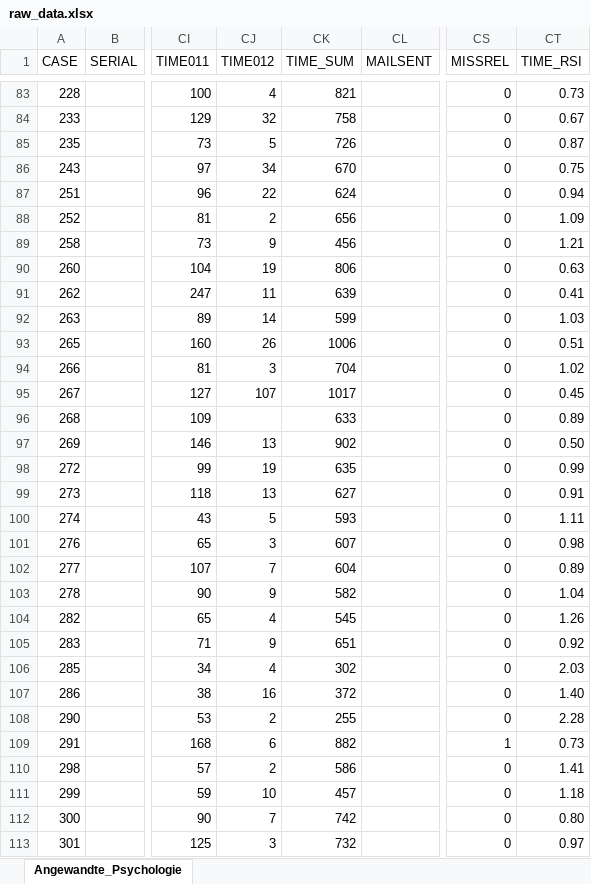
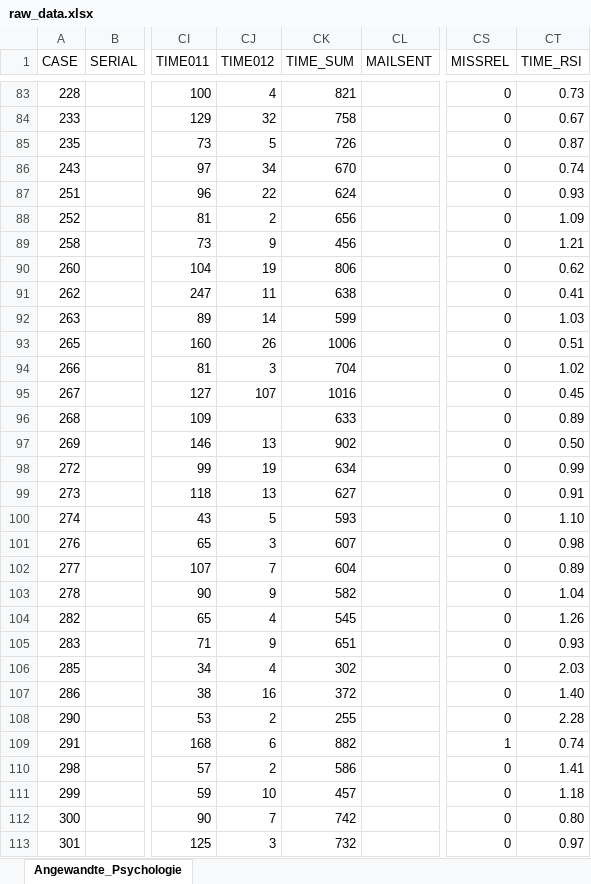
Before and after one commit to sabrinamichl/angewandtes-Projekt, an Excel workbook: raw_data.xlsx, sheet Angewandte_Psychologie, drawn as a sheet; only a part is shown, gaps mark what is left out; values as stored, in another font and other column widths than the file's, no borders; the diff covers the shown part only; the diff names each change by its address in the sheet, - before the commit and + after, or states it on an @@ line.

```diff
--- a/raw_data.xlsx (sheet Angewandte_Psychologie)
+++ b/raw_data.xlsx (sheet Angewandte_Psychologie)
-CT86 (TIME_RSI): 0.75
+CT86 (TIME_RSI): 0.74
-CT87 (TIME_RSI): 0.94
+CT87 (TIME_RSI): 0.93
-CT90 (TIME_RSI): 0.63
+CT90 (TIME_RSI): 0.62
-CK91 (TIME_SUM): 639
+CK91 (TIME_SUM): 638
-CK95 (TIME_SUM): 1017
+CK95 (TIME_SUM): 1016
-CK98 (TIME_SUM): 635
+CK98 (TIME_SUM): 634
-CT100 (TIME_RSI): 1.11
+CT100 (TIME_RSI): 1.10
-CT105 (TIME_RSI): 0.92
+CT105 (TIME_RSI): 0.93
-CT109 (TIME_RSI): 0.73
+CT109 (TIME_RSI): 0.74
```
Also changed, not shown: 7 added rows and 63 edited cells elsewhere in this sheet, 7 other files.
